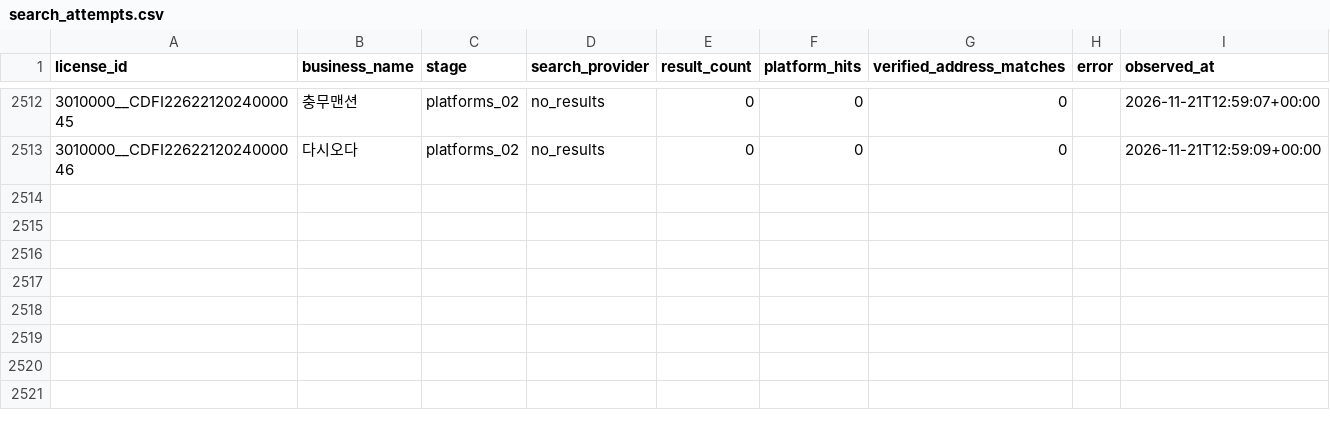
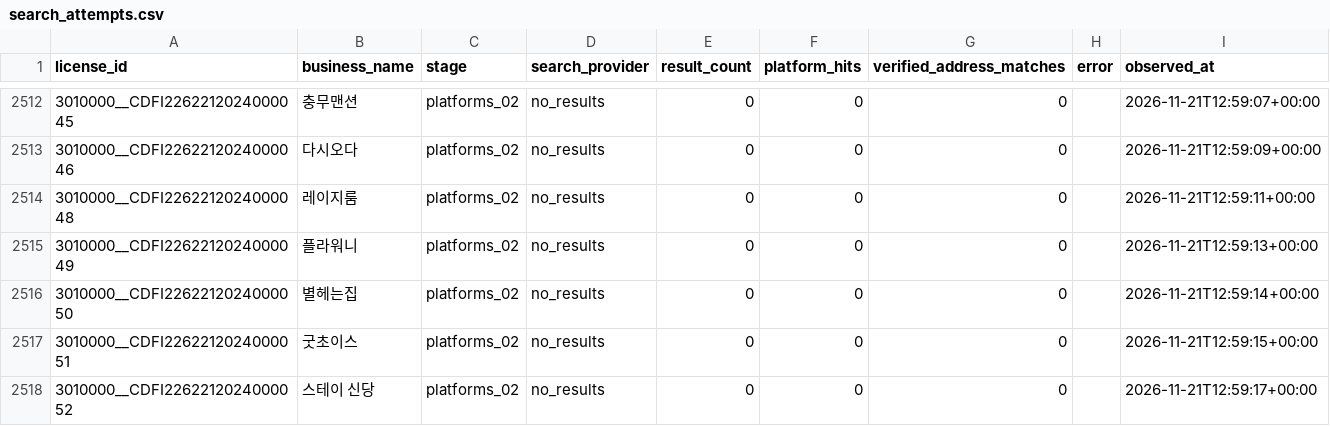
Before and after one commit to lyonbegin/hitel-scribd-runner, a CSV file: data/seoul-ota/search_attempts.csv, drawn as a sheet; only a part is shown, gaps mark what is left out.

```diff
--- a/data/seoul-ota/search_attempts.csv
+++ b/data/seoul-ota/search_attempts.csv
@@ -2513 +2513,6 @@
 3010000__CDFI2262212024000046,다시오다,platforms_02,no_results,0,0,0,,2026-11-21T12:59:09+00:00
+3010000__CDFI2262212024000048,레이지룸,platforms_02,no_results,0,0,0,,2026-11-21T12:59:11+00:00
+3010000__CDFI2262212024000049,플라워니,platforms_02,no_results,0,0,0,,2026-11-21T12:59:13+00:00
+3010000__CDFI2262212024000050,별헤는집,platforms_02,no_results,0,0,0,,2026-11-21T12:59:14+00:00
+3010000__CDFI2262212024000051,굿초이스,platforms_02,no_results,0,0,0,,2026-11-21T12:59:15+00:00
+3010000__CDFI2262212024000052,스테이 신당,platforms_02,no_results,0,0,0,,2026-11-21T12:59:17+00:00
```
Also changed, not shown: 2 other files.
